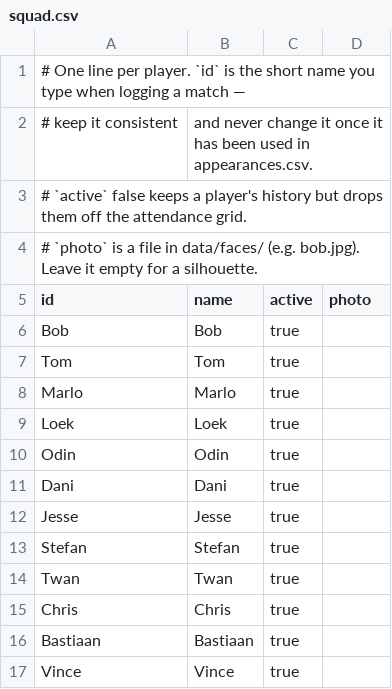
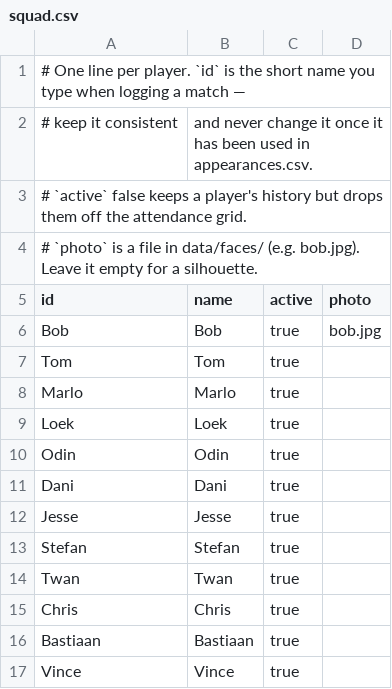
Before and after one commit to bobonius/ctb-dashboard, a CSV file: data/squad.csv, drawn as a sheet.

Commit message:
Add Bob's photo
Add Bob's photo

data/faces/bob.jpg, cropped square and resized to 240x240 — 9 KB from a
386 KB portrait, rendered at 46px.

```diff
--- a/data/squad.csv
+++ b/data/squad.csv
@@ -5,3 +5,3 @@
 id,name,active,photo
-Bob,Bob,true
+Bob,Bob,true,bob.jpg
 Tom,Tom,true
```
Also changed, not shown: 1 other file.
